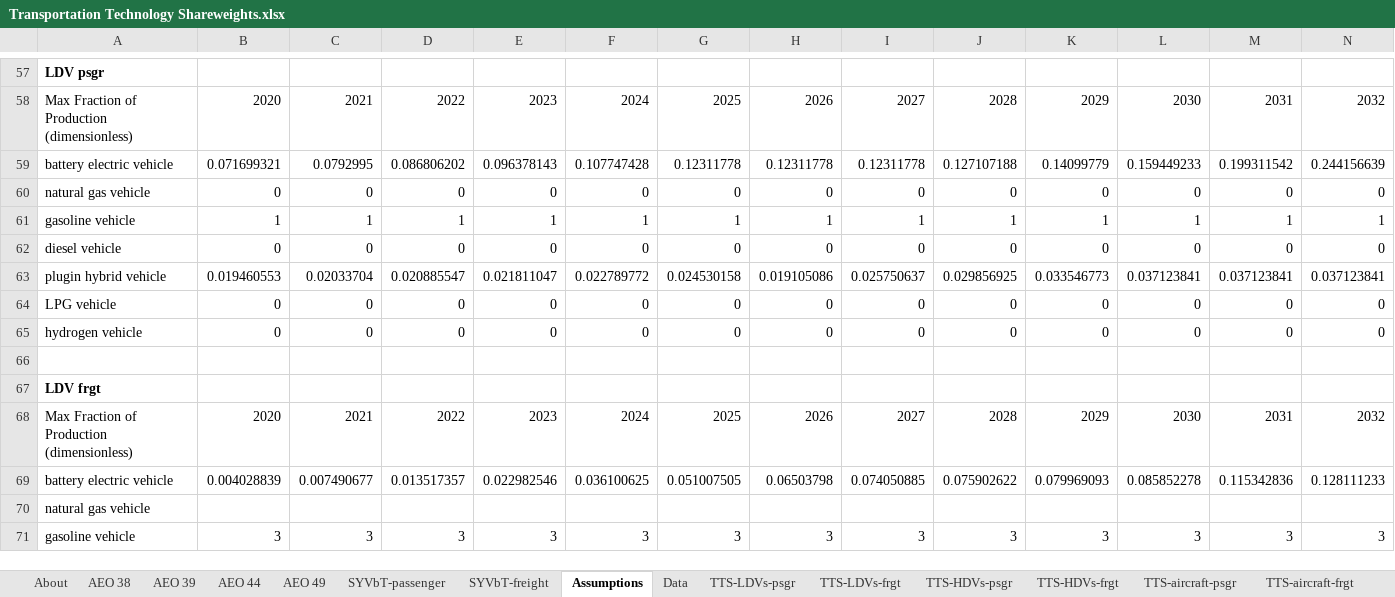
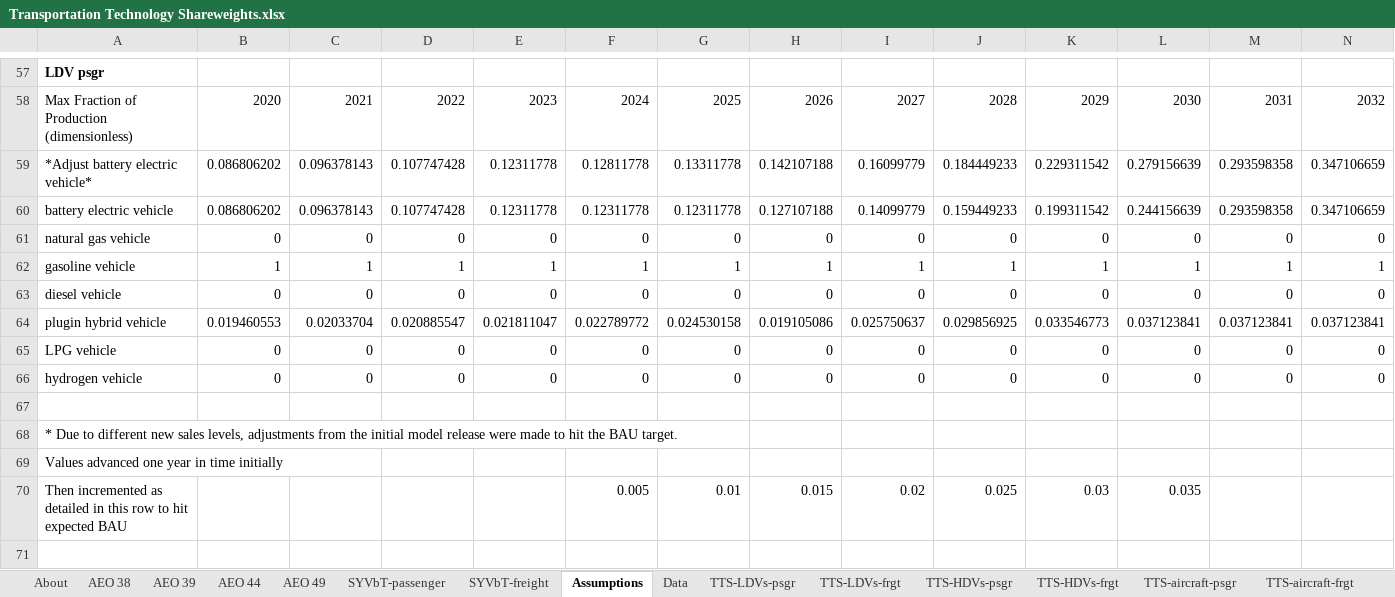
Before and after one commit to EnergyInnovation/eps-california, an Excel workbook: InputData/trans/TTS/Transportation Technology Shareweights.xlsx, sheet Assumptions, drawn as a sheet; only a part is shown, gaps mark what is left out; the shorter side is filled out with more unchanged rows; values as stored, in another font and other column widths than the file's, no borders; charts and pictures not drawn; removed rows and columns are numbered as before the commit, all else as after; rows hold the shown columns only; the diff names each change by its address in the sheet, - before the commit and + after, or states it on an @@ line.

Commit message:
Chris update to trans/TTS, increasing BAU EV adoption to align with Gov Browns EO setting course for 5 million EVs by 2030, CA EPS v1 BAU, and UC Davis ITS carbon neutrality study

```diff
--- a/InputData/trans/TTS/Transportation Technology Shareweights.xlsx (sheet Assumptions)
+++ b/InputData/trans/TTS/Transportation Technology Shareweights.xlsx (sheet Assumptions)
-row 59: battery electric vehicle | 0.071699321 | 0.0792995 | 0.086806202 | 0.096378143 | 0.107747428 | 0.12311778 | 0.12311778 | 0.12311778 | 0.127107188 | 0.14099779 | 0.159449233 | 0.199311542 | 0.244156639
+row 59: *Adjust battery electric vehicle* | 0.086806202 | 0.096378143 | 0.107747428 | 0.12311778 | 0.12811778 | 0.13311778 | 0.142107188 | 0.16099779 | 0.184449233 | 0.229311542 | 0.279156639 | 0.293598358 | 0.347106659
+row 60: battery electric vehicle | 0.086806202 | 0.096378143 | 0.107747428 | 0.12311778 | 0.12311778 | 0.12311778 | 0.127107188 | 0.14099779 | 0.159449233 | 0.199311542 | 0.244156639 | 0.293598358 | 0.347106659
+row 67: (empty)
+row 68: * Due to different new sales levels, adjustments from the initial model release were made to hit the BAU target.
+row 69: Values advanced one year in time initially
+row 70: Then incremented as detailed in this row to hit expected BAU |  |  |  |  | 0.005 | 0.01 | 0.015 | 0.02 | 0.025 | 0.03 | 0.035
```
Also changed, not shown: sheet TTS-LDVs-psgr, formulas that keep their value, 1 other file.
